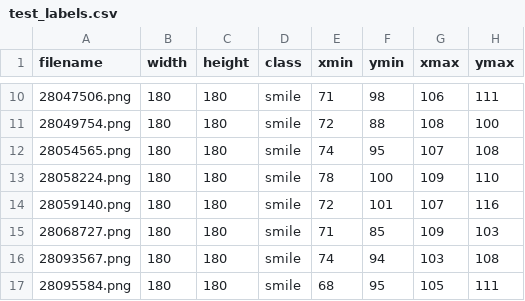
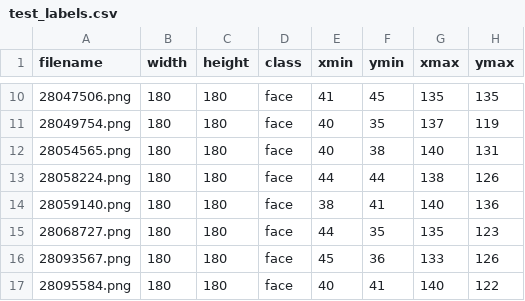
Before and after one commit to aloysiuschan/face_detection, a CSV file: data/test_labels.csv, drawn as a sheet; only a part is shown, gaps mark what is left out; the diff covers the shown part only.

```diff
--- a/data/test_labels.csv
+++ b/data/test_labels.csv
@@ -10,8 +10,8 @@ filename,width,height,class,xmin,ymin,xmax,ymax
-28047506.png,180,180,smile,71,98,106,111
-28049754.png,180,180,smile,72,88,108,100
-28054565.png,180,180,smile,74,95,107,108
-28058224.png,180,180,smile,78,100,109,110
-28059140.png,180,180,smile,72,101,107,116
-28068727.png,180,180,smile,71,85,109,103
-28093567.png,180,180,smile,74,94,103,108
-28095584.png,180,180,smile,68,95,105,111
+28047506.png,180,180,face,41,45,135,135
+28049754.png,180,180,face,40,35,137,119
+28054565.png,180,180,face,40,38,140,131
+28058224.png,180,180,face,44,44,138,126
+28059140.png,180,180,face,38,41,140,136
+28068727.png,180,180,face,44,35,135,123
+28093567.png,180,180,face,45,36,133,126
+28095584.png,180,180,face,40,41,140,122
```
Also changed, not shown: 160 edited cells elsewhere in this file, data/smile_labels.csv, data/train_labels.csv, 2 other files.
